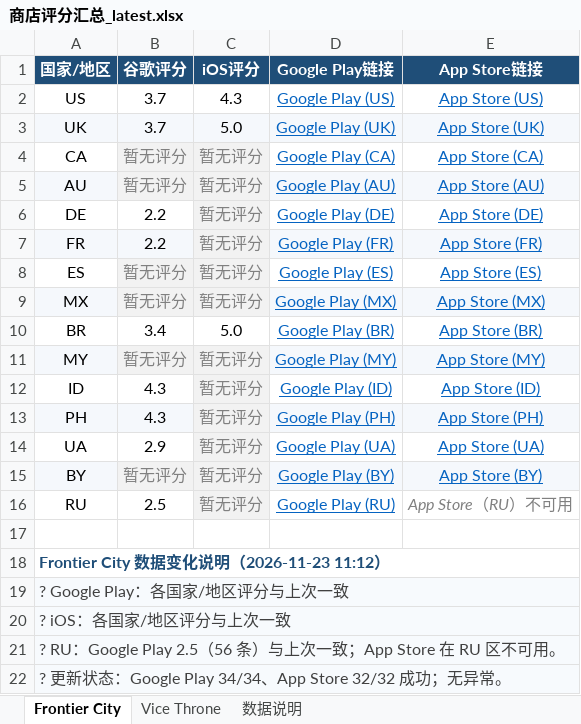
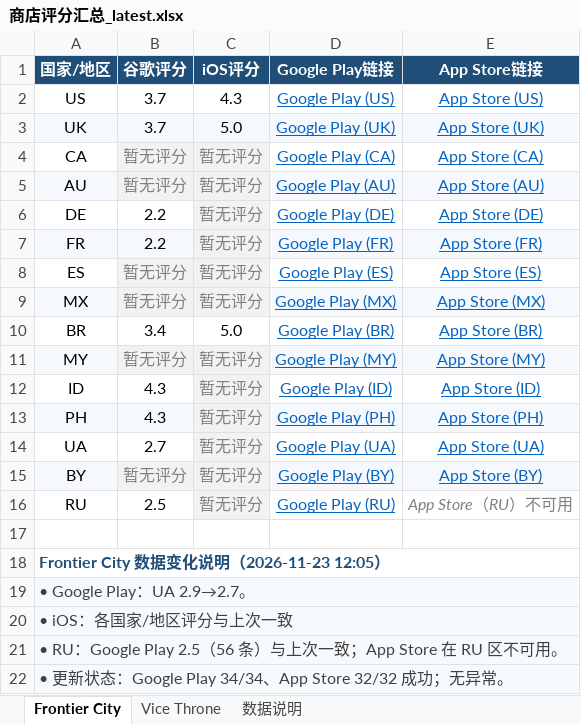
Before and after one commit to lixiangmei2021-alt/store-ratings-dashboard, an Excel workbook: 商店评分汇总_latest.xlsx, sheet Frontier City, drawn as a sheet; values as stored, in another font and other column widths than the file's, no borders; the diff names each change by its address in the sheet, - before the commit and + after, or states it on an @@ line.

```diff
--- a/商店评分汇总_latest.xlsx (sheet Frontier City)
+++ b/商店评分汇总_latest.xlsx (sheet Frontier City)
-B14 (谷歌评分): 2.9
+B14 (谷歌评分): 2.7
-A18 (国家/地区): Frontier City 数据变化说明（2026-11-23 11:12）
+A18 (国家/地区): Frontier City 数据变化说明（2026-11-23 12:05）
-A19 (国家/地区): ? Google Play：各国家/地区评分与上次一致
+A19 (国家/地区): • Google Play：UA 2.9→2.7。
-A20 (国家/地区): ? iOS：各国家/地区评分与上次一致
+A20 (国家/地区): • iOS：各国家/地区评分与上次一致
-A21 (国家/地区): ? RU：Google Play…
+A21 (国家/地区): • RU：Google Play…
-A22 (国家/地区): ? 更新状态…
+A22 (国家/地区): • 更新状态…
```
Also changed, not shown: sheet Vice Throne, sheet 数据说明, 7 other files.
